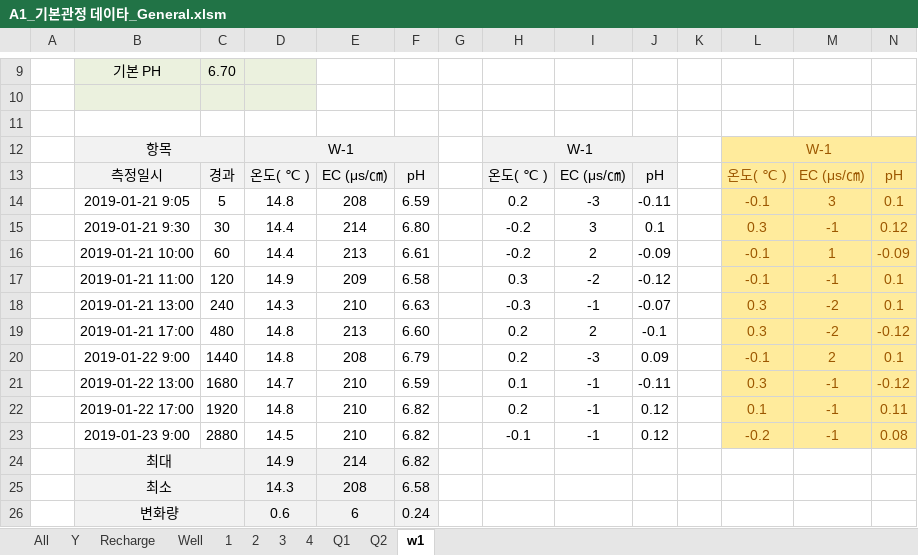
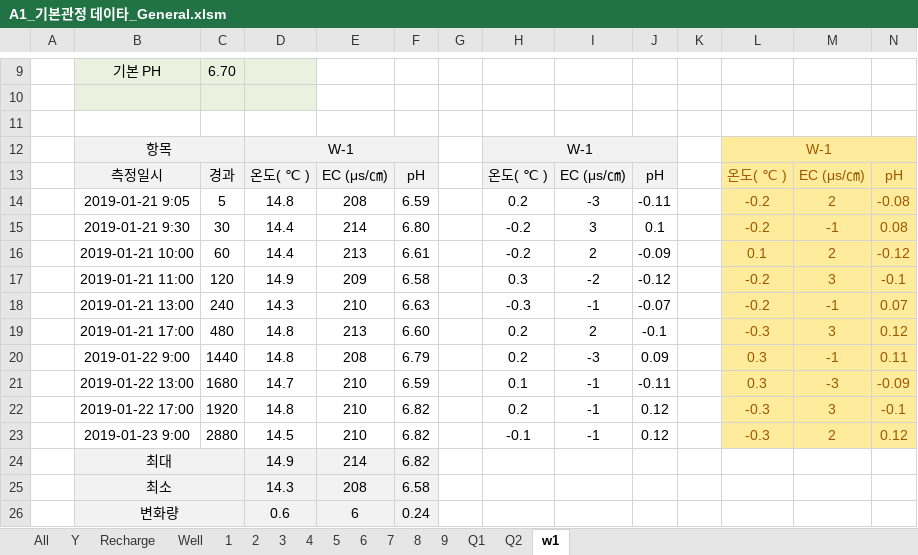
Before and after one commit to VB6Hobbyst7/02_Excel, an Excel workbook: 07_LandSlide/09_기본관정데이타/A1_기본관정 데이타_General.xlsm, sheet w1, drawn as a sheet; only a part is shown, gaps mark what is left out; values as stored, in another font and other column widths than the file's, no borders; charts and pictures not drawn; the diff names each change by its address in the sheet, - before the commit and + after, or states it on an @@ line.

```diff
--- a/07_LandSlide/09_기본관정데이타/A1_기본관정 데이타_General.xlsm (sheet w1)
+++ b/07_LandSlide/09_기본관정데이타/A1_기본관정 데이타_General.xlsm (sheet w1)
+sheet tab: 5
+sheet tab: 6
+sheet tab: 7
+sheet tab: 8
+sheet tab: 9
-L14: -0.1
+L14: -0.2
-M14: 3
+M14: 2
-N14: 0.1
+N14: -0.08
-L15: 0.3
+L15: -0.2
-N15: 0.12
+N15: 0.08
-L16: -0.1
+L16: 0.1
-M16: 1
+M16: 2
-N16: -0.09
+N16: -0.12
-L17: -0.1
+L17: -0.2
-M17: -1
+M17: 3
-N17: 0.1
+N17: -0.1
-L18: 0.3
+L18: -0.2
-M18: -2
+M18: -1
-N18: 0.1
+N18: 0.07
-L19: 0.3
+L19: -0.3
-M19: -2
+M19: 3
-N19: -0.12
+N19: 0.12
-L20: -0.1
+L20: 0.3
-M20: 2
+M20: -1
-N20: 0.1
+N20: 0.11
-M21: -1
+M21: -3
-N21: -0.12
+N21: -0.09
-L22: 0.1
+L22: -0.3
-M22: -1
+M22: 3
-N22: 0.11
+N22: -0.1
-L23: -0.2
+L23: -0.3
-M23: -1
+M23: 2
-N23: 0.08
+N23: 0.12
```
Also changed, not shown: sheet Q2, sheet Q1, sheet Recharge, sheet Y, sheet All, sheet Well, 4 more sheets, formulas that keep their value, charts or pictures, 9 other files.
